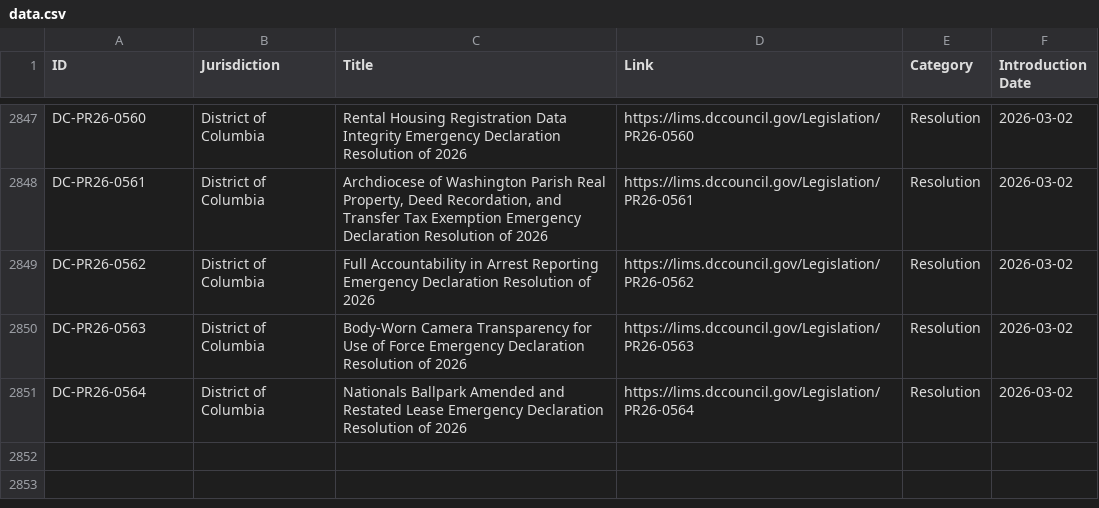
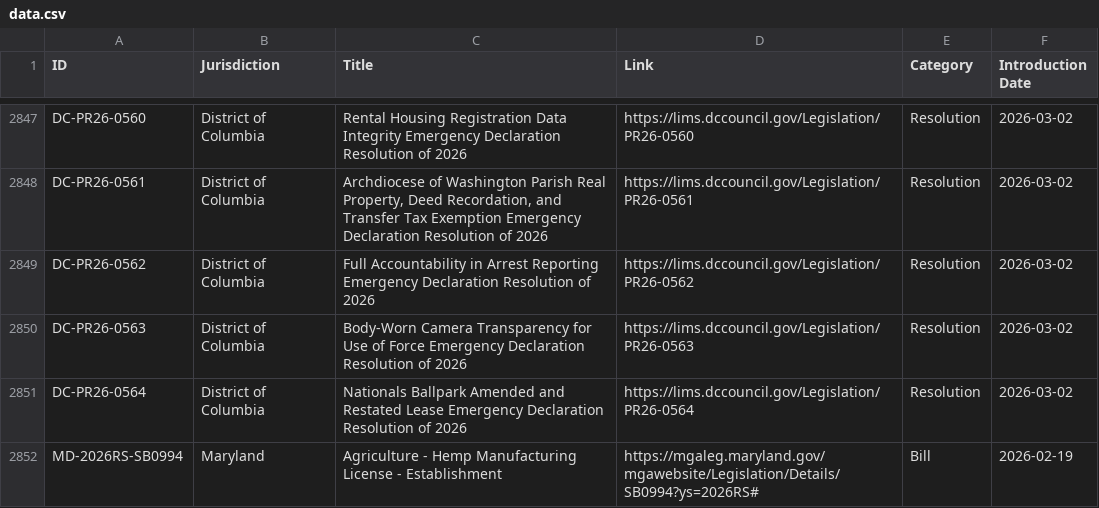
Before and after one commit to SuperAuguste/metro-dc-legislation-thing, a CSV file: data.csv, drawn as a sheet; only a part is shown, gaps mark what is left out.

```diff
--- a/data.csv
+++ b/data.csv
@@ -2852 +2852,2 @@ DC-PR26-0563,District of Columbia,"Body-Worn Camera Transparency for Use of Forc
 DC-PR26-0564,District of Columbia,"Nationals Ballpark Amended and Restated Lease Emergency Declaration Resolution of 2026","https://lims.dccouncil.gov/Legislation/PR26-0564",Resolution,2026-03-02
+MD-2026RS-SB0994,Maryland,"Agriculture - Hemp Manufacturing License - Establishment","https://mgaleg.maryland.gov/mgawebsite/Legislation/Details/SB0994?ys=2026RS#",Bill,2026-02-19
```
Also changed, not shown: 1 other file.
